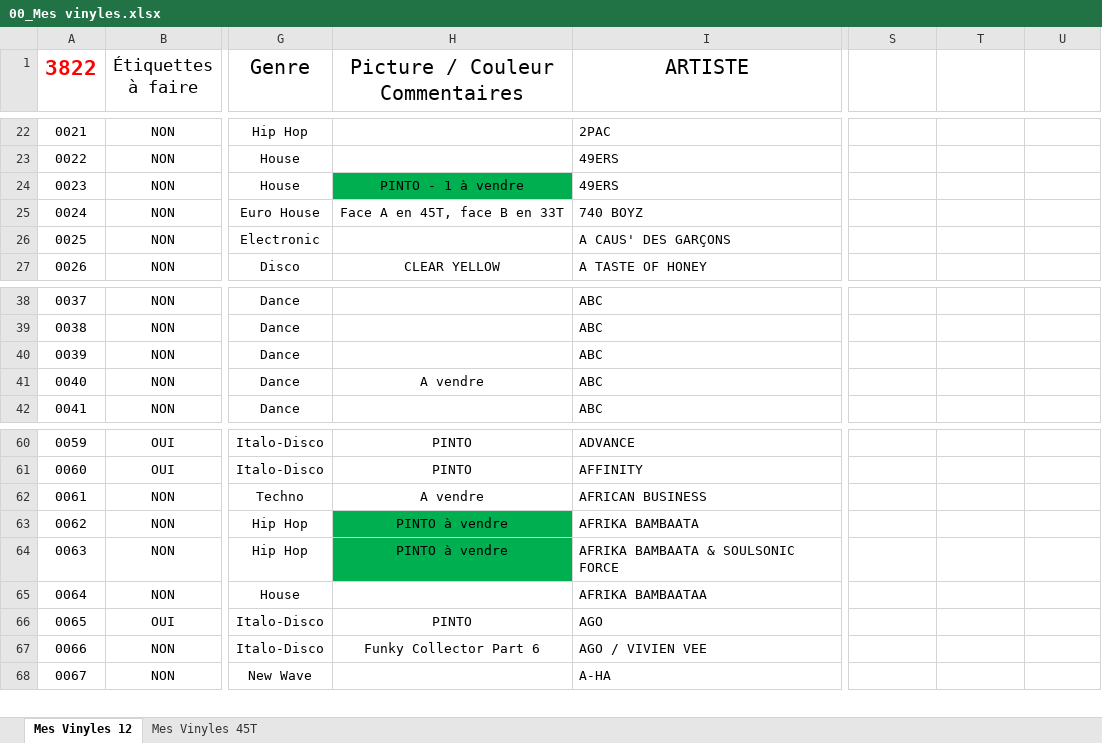
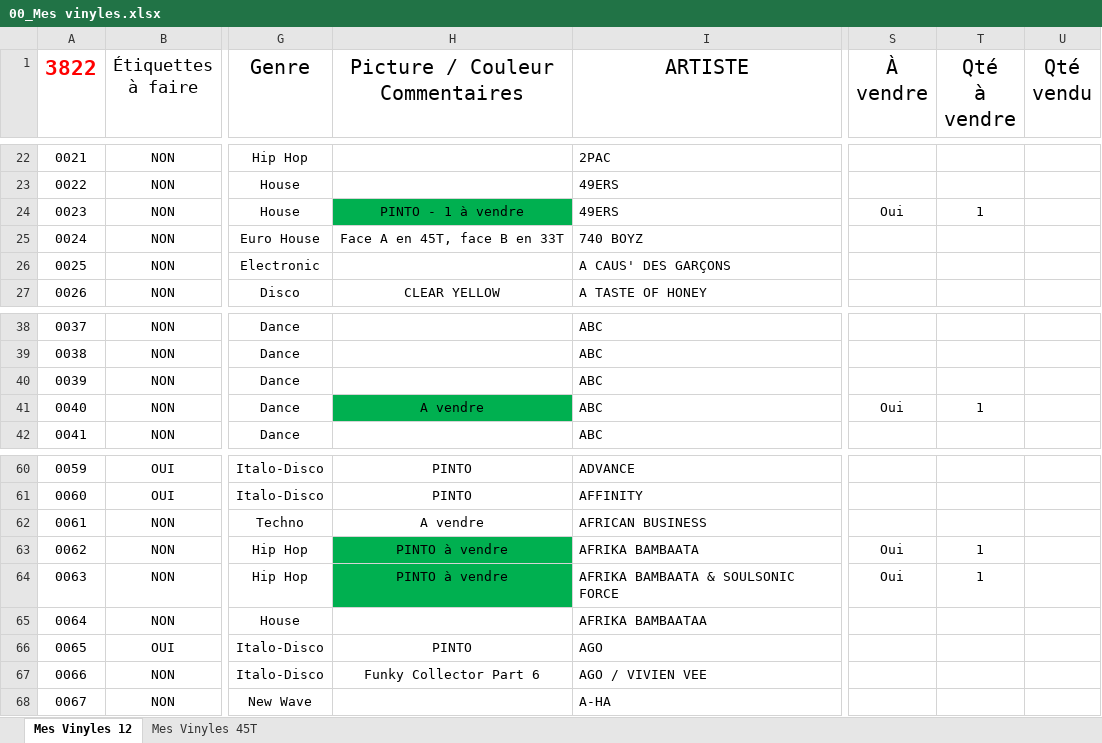
Before and after one commit to pilou69dudu-web/Ma-collection, an Excel workbook: Sauvegarde/00_Mes vinyles.xlsx, sheet Mes Vinyles 12, drawn as a sheet; only a part is shown, gaps mark what is left out; values as stored, in another font and other column widths than the file's, no borders; table styles not drawn; ↵ is a line break in a cell; the diff names each change by its address in the sheet, - before the commit and + after, or states it on an @@ line.

```diff
--- a/Sauvegarde/00_Mes vinyles.xlsx (sheet Mes Vinyles 12)
+++ b/Sauvegarde/00_Mes vinyles.xlsx (sheet Mes Vinyles 12)
-S1: (empty)
+S1: À ↵ vendre
-T1: (empty)
+T1: Qté ↵ à vendre
-U1: (empty)
+U1: Qté ↵ vendu
-S24 (À vendre): (empty)
+S24 (À vendre): Oui
-T24 (Qté à vendre): (empty)
+T24 (Qté à vendre): 1
-H41 fill: none
+H41 fill: #00B050
-S41 (À vendre): (empty)
+S41 (À vendre): Oui
-T41 (Qté à vendre): (empty)
+T41 (Qté à vendre): 1
-S63:S64 (À vendre): (empty)
+S63:S64 (À vendre): Oui
-T63:T64 (Qté à vendre): (empty)
+T63:T64 (Qté à vendre): 1
```
Also changed, not shown: 5 other files.
